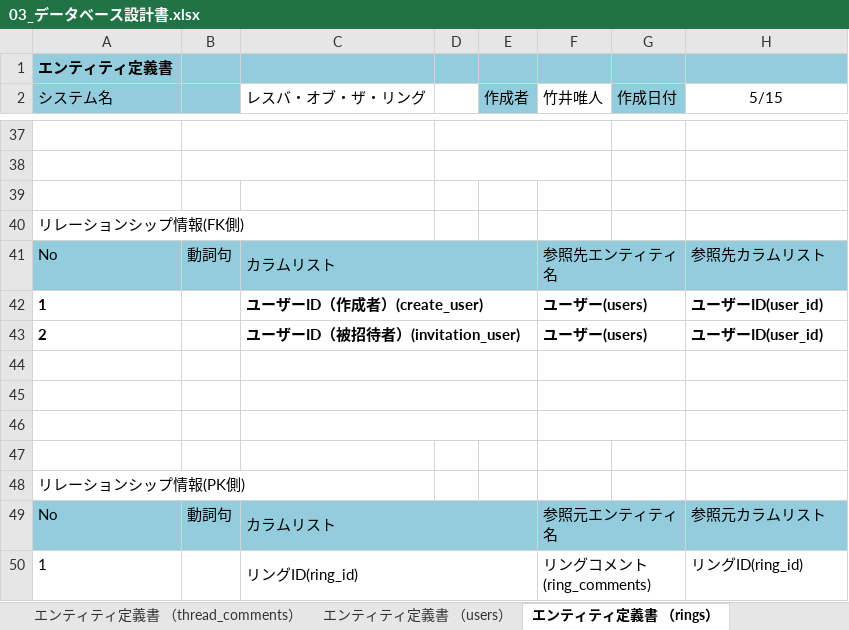
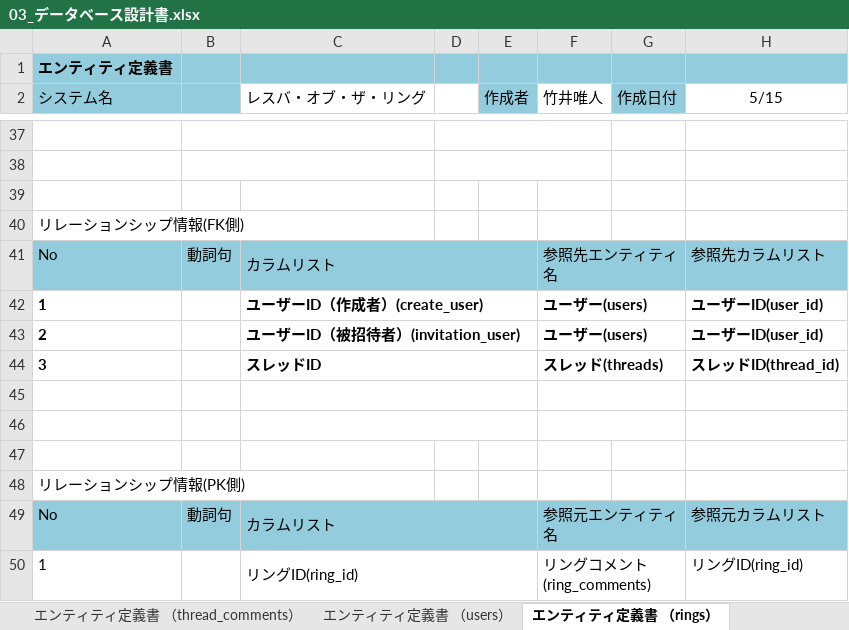
Before and after one commit to AsoGroup-3/2023Dev3Early, an Excel workbook: 03_DB設計書/03_データベース設計書.xlsx, sheet エンティティ定義書 （rings）, drawn as a sheet; only a part is shown, gaps mark what is left out; values as stored, in another font and other column widths than the file's, no borders; the diff names each change by its address in the sheet, - before the commit and + after, or states it on an @@ line.

```diff
--- a/03_DB設計書/03_データベース設計書.xlsx (sheet エンティティ定義書 （rings）)
+++ b/03_DB設計書/03_データベース設計書.xlsx (sheet エンティティ定義書 （rings）)
-row 44: (empty)
+row 44: 3 |  | スレッドID |  |  | スレッド(threads) |  | スレッドID(thread_id)
```
Also changed, not shown: sheet エンティティ定義書 （ring_comments）, 3 other files.
